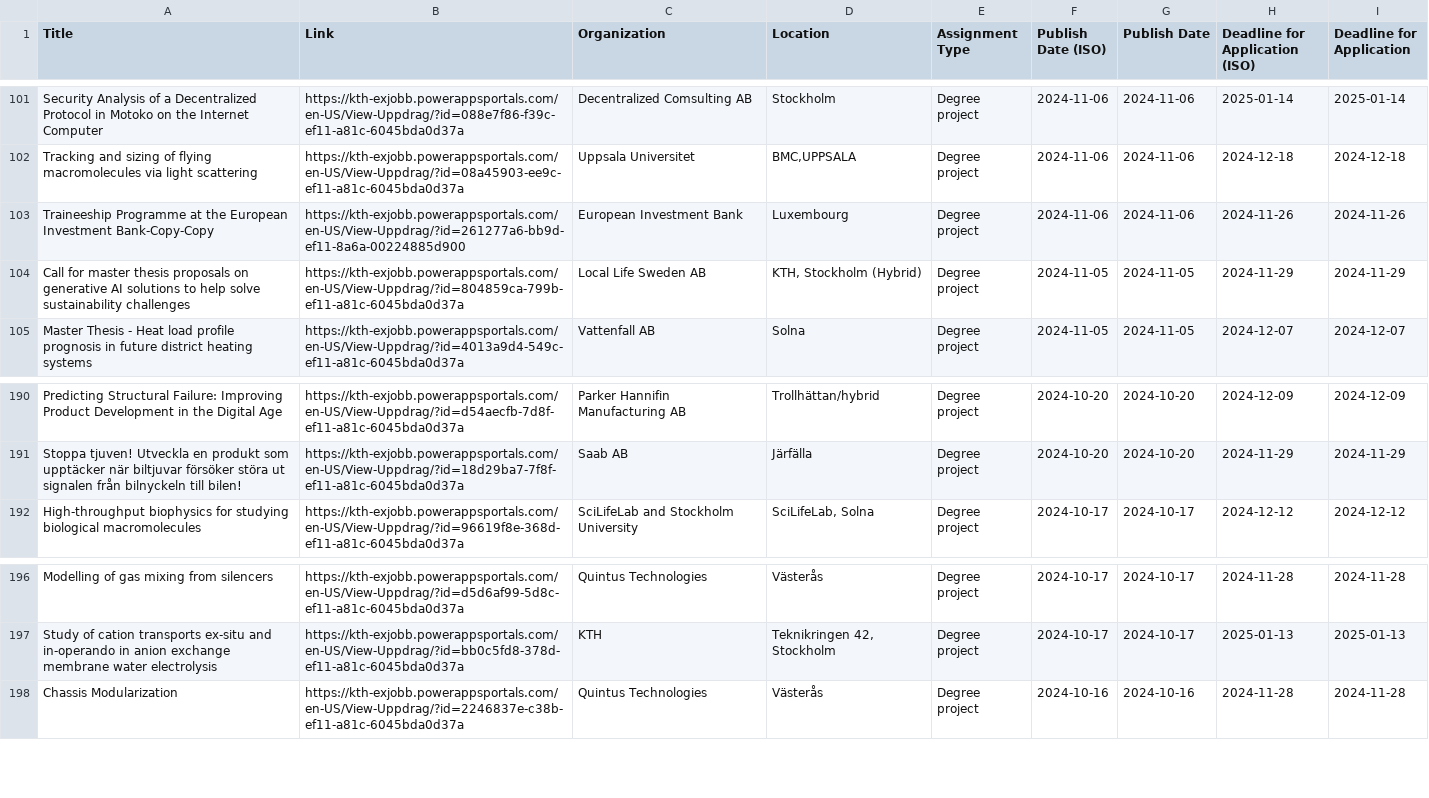
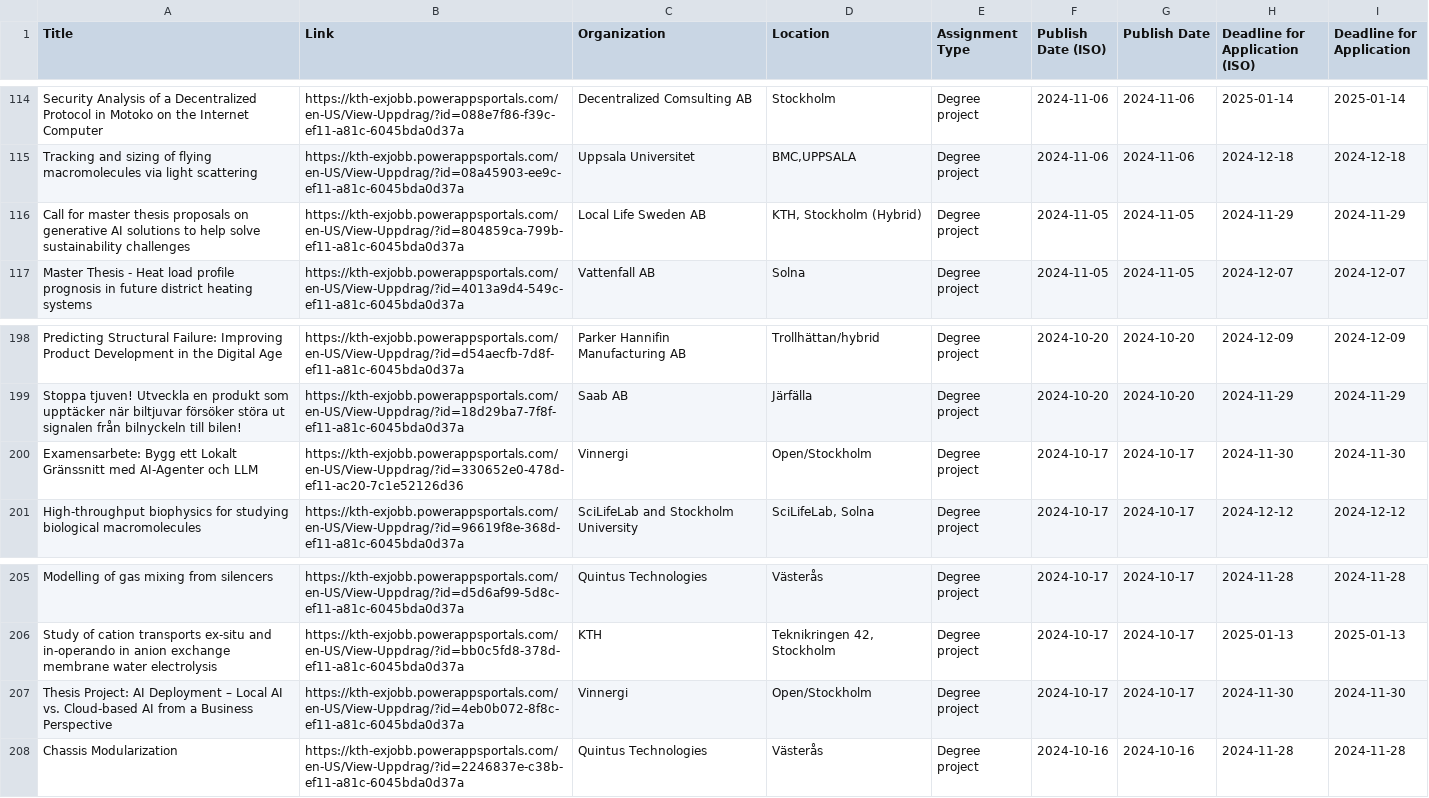
Before and after one commit to Qervas/exjobb, a CSV file: data/kth_exjobb_projects.csv, drawn as a sheet; only a part is shown, gaps mark what is left out; removed rows and columns are numbered as before the commit, all else as after; the diff covers the shown part only; the diff names each change by its address in the sheet, - before the commit and + after, or states it on an @@ line.

```diff
--- a/data/kth_exjobb_projects.csv
+++ b/data/kth_exjobb_projects.csv
-row 103: Traineeship Programme at the European Investment Bank-Copy-Copy | https://kth-exjobb.powerappsportals.com/en-US/View-Uppdrag/?id=261277a6-bb9d-ef11-8a6a-00224885d900 | European Investment Bank | Luxembourg | Degree project | 2024-11-06 | 2024-11-06 | 2024-11-26 | 2024-11-26
+row 200: Examensarbete: Bygg ett Lokalt Gränssnitt med AI-Agenter och LLM | https://kth-exjobb.powerappsportals.com/en-US/View-Uppdrag/?id=330652e0-478d-ef11-ac20-7c1e52126d36 | Vinnergi | Open/Stockholm | Degree project | 2024-10-17 | 2024-10-17 | 2024-11-30 | 2024-11-30
+row 207: Thesis Project: AI Deployment – Local AI vs. Cloud-based AI from a Business Perspective | https://kth-exjobb.powerappsportals.com/en-US/View-Uppdrag/?id=4eb0b072-8f8c-ef11-a81c-6045bda0d37a | Vinnergi | Open/Stockholm | Degree project | 2024-10-17 | 2024-10-17 | 2024-11-30 | 2024-11-30
```
Also changed, not shown: 14 added rows and 5 removed rows elsewhere in this file, data/cth_exjobb_projects.csv, data/liu_exjobb_projects.csv.
